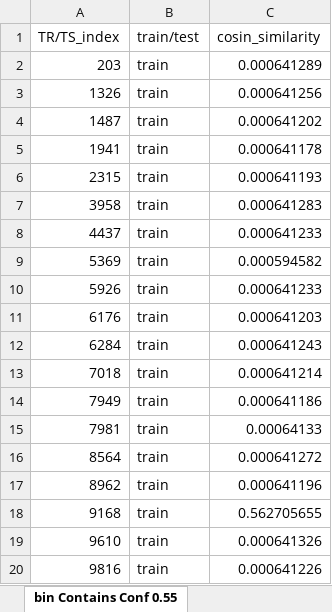
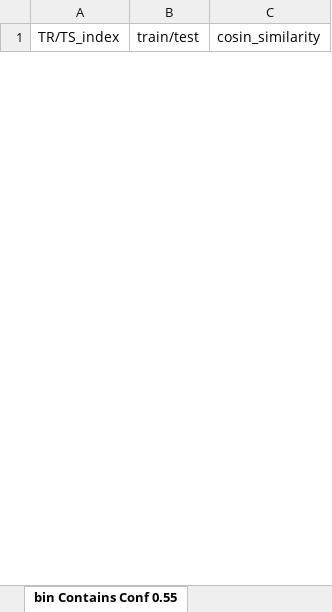
Before and after one commit to roye52371/CTGAN, an Excel workbook: Adult_confidences.xlsx, sheet bin Contains Conf 0.55, drawn as a sheet; only a part is shown; values as stored, in another font and other column widths than the file's, no borders; removed rows and columns are numbered as before the commit, all else as after; the diff covers the shown part only; the diff names each change by its address in the sheet, - before the commit and + after, or states it on an @@ line.

Commit message:
train/test Adult Excel fixed file

```diff
--- a/Adult_confidences.xlsx (sheet bin Contains Conf 0.55)
+++ b/Adult_confidences.xlsx (sheet bin Contains Conf 0.55)
-row 2: 203 | train | 0.000641289
-row 3: 1326 | train | 0.000641256
-row 4: 1487 | train | 0.000641202
-row 5: 1941 | train | 0.000641178
-row 6: 2315 | train | 0.000641193
-row 7: 3958 | train | 0.000641283
-row 8: 4437 | train | 0.000641233
-row 9: 5369 | train | 0.000594582
-row 10: 5926 | train | 0.000641233
-row 11: 6176 | train | 0.000641203
-row 12: 6284 | train | 0.000641243
-row 13: 7018 | train | 0.000641214
-row 14: 7949 | train | 0.000641186
-row 15: 7981 | train | 0.00064133
-row 16: 8564 | train | 0.000641272
-row 17: 8962 | train | 0.000641196
-row 18: 9168 | train | 0.562705655
-row 19: 9610 | train | 0.000641326
-row 20: 9816 | train | 0.000641226
```
Also changed, not shown: 27 added rows and 43 removed rows elsewhere in this sheet, sheet bin Contains Conf 0.95, sheet bin Contains Conf 0.15, sheet bin Contains Conf 0.049, sheet bin Contains Conf 0.85, sheet bin Contains Conf 0.25, sheet bin Contains Conf 0.75, 3 more sheets.
